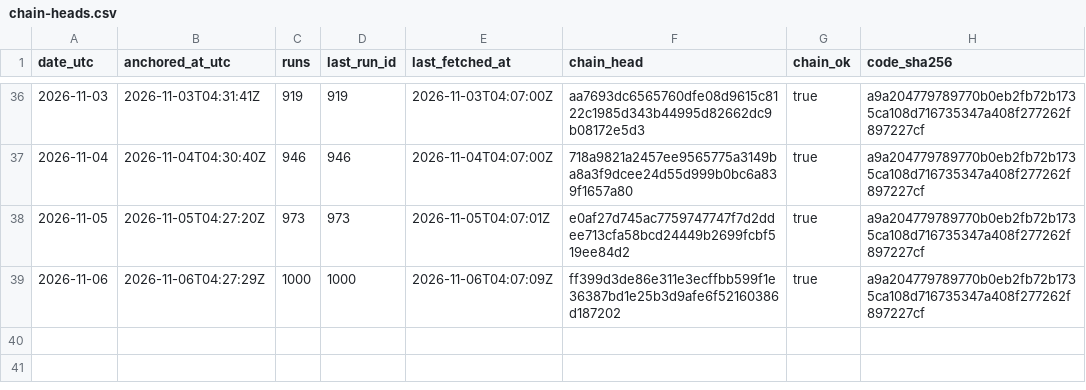
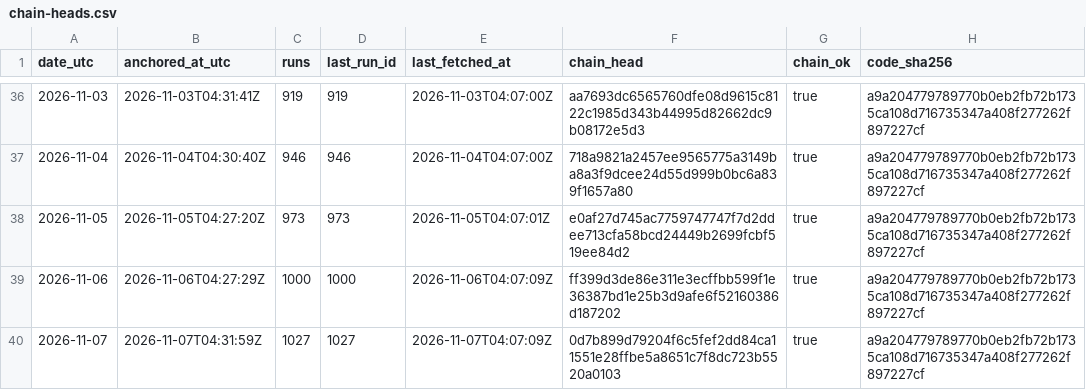
Before and after one commit to kvantixtech/energinet-forecasts, a CSV file: anchors/chain-heads.csv, drawn as a sheet; only a part is shown, gaps mark what is left out.

Commit message:
anchor 2026-11-07: chain head 0d7b899d7920 (run 1027, 1027 runs, chain_ok=true)

```diff
--- a/anchors/chain-heads.csv
+++ b/anchors/chain-heads.csv
@@ -39 +39,2 @@ date_utc,anchored_at_utc,runs,last_run_id,last_fetched_at,chain_head,chain_ok,co
 2026-11-06,2026-11-06T04:27:29Z,1000,1000,2026-11-06T04:07:09Z,ff399d3de86e311e3ecffbb599f1e36387bd1e25b3d9afe6f52160386d187202,true,a9a204779789770b0eb2fb72b1735ca108d716735347a408f277262f897227cf
+2026-11-07,2026-11-07T04:31:59Z,1027,1027,2026-11-07T04:07:09Z,0d7b899d79204f6c5fef2dd84ca11551e28ffbe5a8651c7f8dc723b5520a0103,true,a9a204779789770b0eb2fb72b1735ca108d716735347a408f277262f897227cf
```
